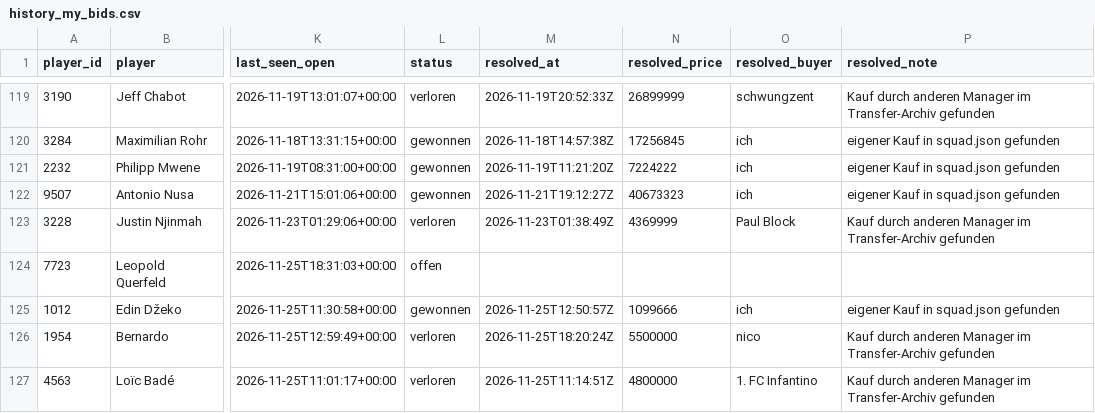
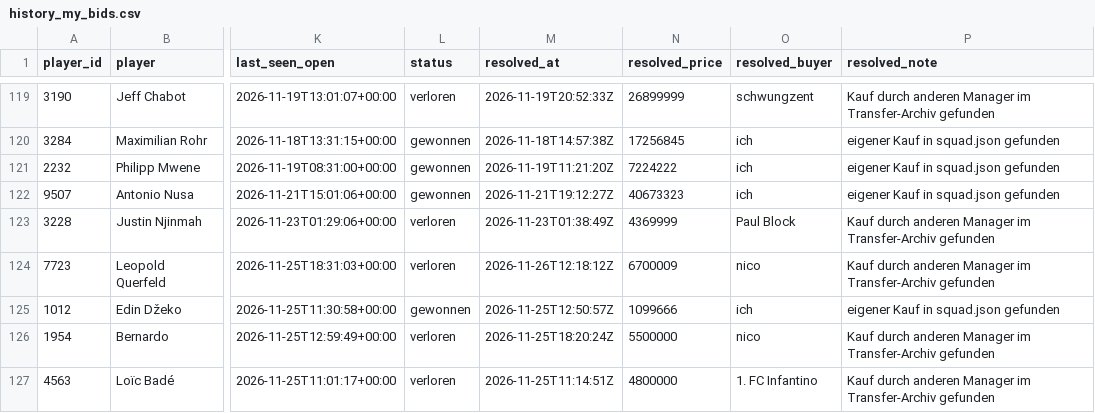
Before and after one commit to Klaudeai/feed-c95b9a6cf8, a CSV file: data/history_my_bids.csv, drawn as a sheet; only a part is shown, gaps mark what is left out; the diff names each change by its address in the sheet, - before the commit and + after, or states it on an @@ line.

Commit message:
update 2026-11-26T12:31:05.412019+00:00

```diff
--- a/data/history_my_bids.csv
+++ b/data/history_my_bids.csv
-L124 (status): offen
+L124 (status): verloren
-M124 (resolved_at): (empty)
+M124 (resolved_at): 2026-11-26T12:18:12Z
-N124 (resolved_price): (empty)
+N124 (resolved_price): 6700009
-O124 (resolved_buyer): (empty)
+O124 (resolved_buyer): nico
-P124 (resolved_note): (empty)
+P124 (resolved_note): Kauf durch anderen Manager im Transfer-Archiv gefunden
```
